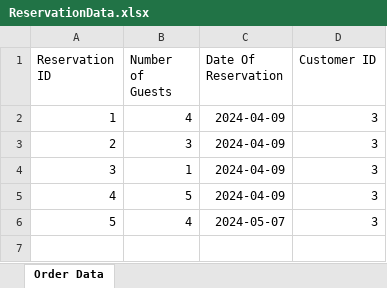
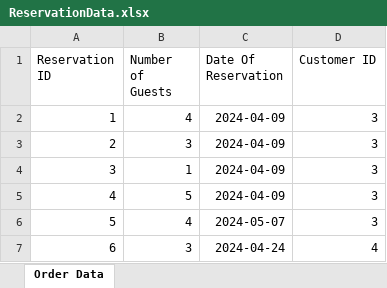
Before and after one commit to sauravss98/Java-Restaurant-Application, an Excel workbook: Group14-A2/src/main/java/Reservation/ReservationData.xlsx, sheet Order Data, drawn as a sheet; values as stored, in another font and other column widths than the file's, no borders; the diff names each change by its address in the sheet, - before the commit and + after, or states it on an @@ line.

```diff
--- a/Group14-A2/src/main/java/Reservation/ReservationData.xlsx (sheet Order Data)
+++ b/Group14-A2/src/main/java/Reservation/ReservationData.xlsx (sheet Order Data)
+row 7: 6 | 3 | 2024-04-24 | 4
```
Also changed, not shown: Group14-A2/src/main/java/Orders/OrderData.xlsx, 5 other files.
